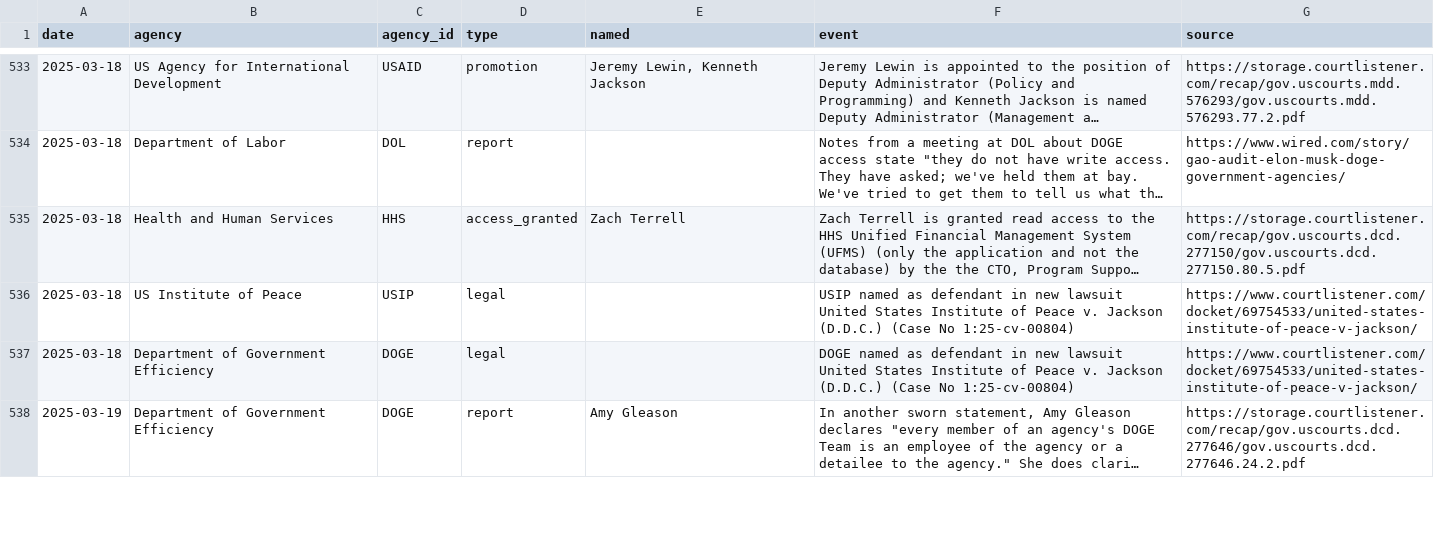
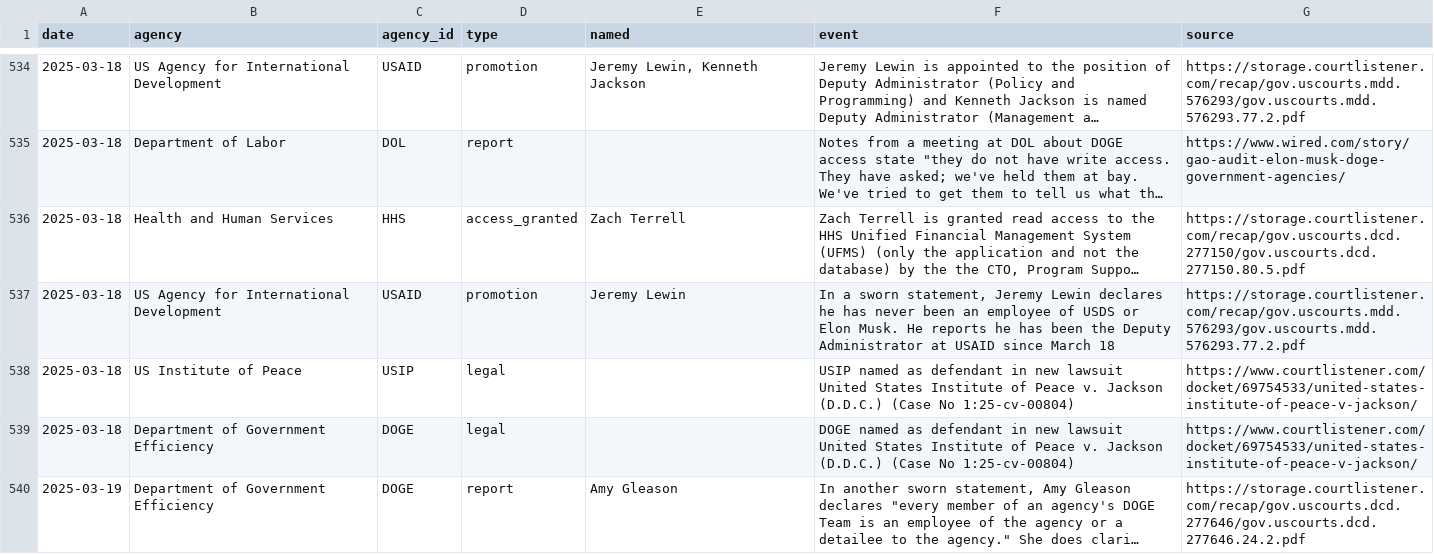
Before and after one commit to harrisj/trump_data, a CSV file: it_modernization/events.csv, drawn as a sheet; only a part is shown, gaps mark what is left out; long unchanged cells end in …; the diff covers the shown part only; the diff names each change by its address in the sheet, - before the commit and + after, or states it on an @@ line.

Commit message:
Adding some new events

```diff
--- a/it_modernization/events.csv
+++ b/it_modernization/events.csv
+row 537: 2025-03-18 | US Agency for International Development | USAID | promotion | Jeremy Lewin | In a sworn statement, Jeremy Lewin declares he has never been an employee of USDS or Elon Musk. He reports he has been the Deputy Administrator at USAID since March 18 | https://storage.courtlistener.com/recap/gov.uscourts.mdd.576293/gov.uscourts.mdd.576293.77.2.pdf
```
Also changed, not shown: 6 added rows, 2 removed rows and 11 edited cells elsewhere in this file, it_modernization/db/import/cases.csv, it_modernization/db/import/cases_agencies.csv, 20 other files.
